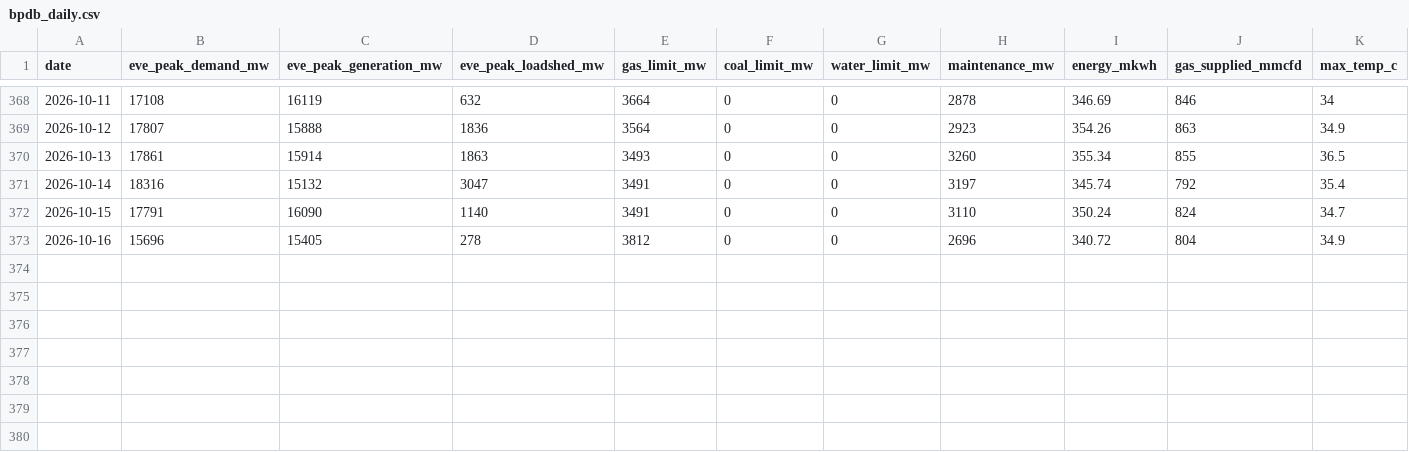
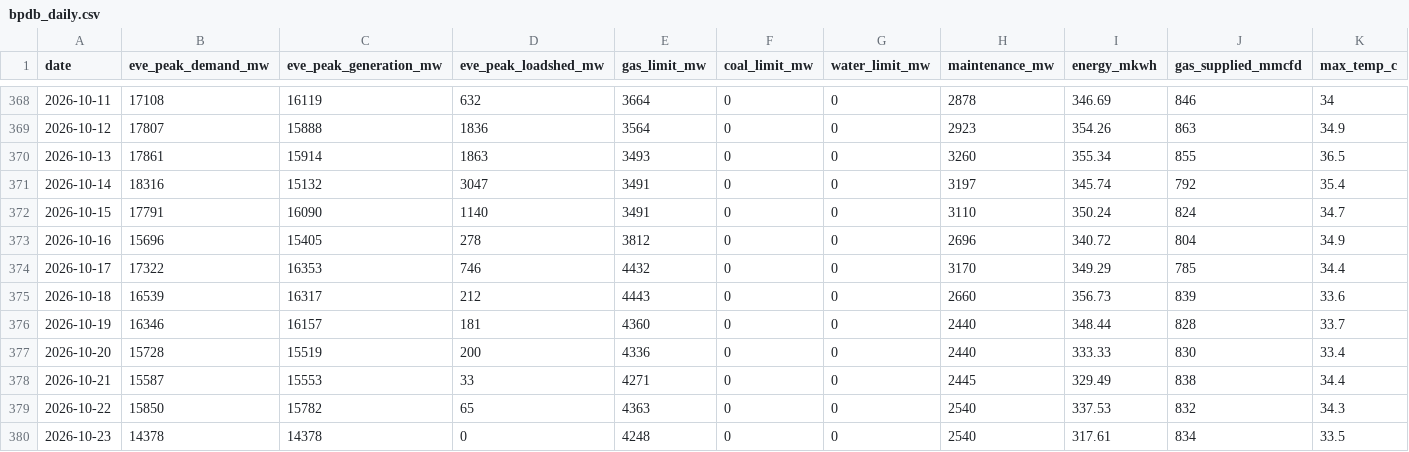
Before and after one commit to dhrupo/loadshedding-bd, a CSV file: data/bpdb_daily.csv, drawn as a sheet; only a part is shown, gaps mark what is left out; rows hold the shown columns only; the diff names each change by its address in the sheet, - before the commit and + after, or states it on an @@ line.

```diff
--- a/data/bpdb_daily.csv
+++ b/data/bpdb_daily.csv
+row 374: 2026-10-17 | 17322 | 16353 | 746 | 4432 | 0 | 0 | 3170 | 349.29 | 785 | 34.4
+row 375: 2026-10-18 | 16539 | 16317 | 212 | 4443 | 0 | 0 | 2660 | 356.73 | 839 | 33.6
+row 376: 2026-10-19 | 16346 | 16157 | 181 | 4360 | 0 | 0 | 2440 | 348.44 | 828 | 33.7
+row 377: 2026-10-20 | 15728 | 15519 | 200 | 4336 | 0 | 0 | 2440 | 333.33 | 830 | 33.4
+row 378: 2026-10-21 | 15587 | 15553 | 33 | 4271 | 0 | 0 | 2445 | 329.49 | 838 | 34.4
+row 379: 2026-10-22 | 15850 | 15782 | 65 | 4363 | 0 | 0 | 2540 | 337.53 | 832 | 34.3
+row 380: 2026-10-23 | 14378 | 14378 | 0 | 4248 | 0 | 0 | 2540 | 317.61 | 834 | 33.5
```
Also changed, not shown: data/bmd_forecast.csv, data/bpdb_forecast.csv, 6 other files.
